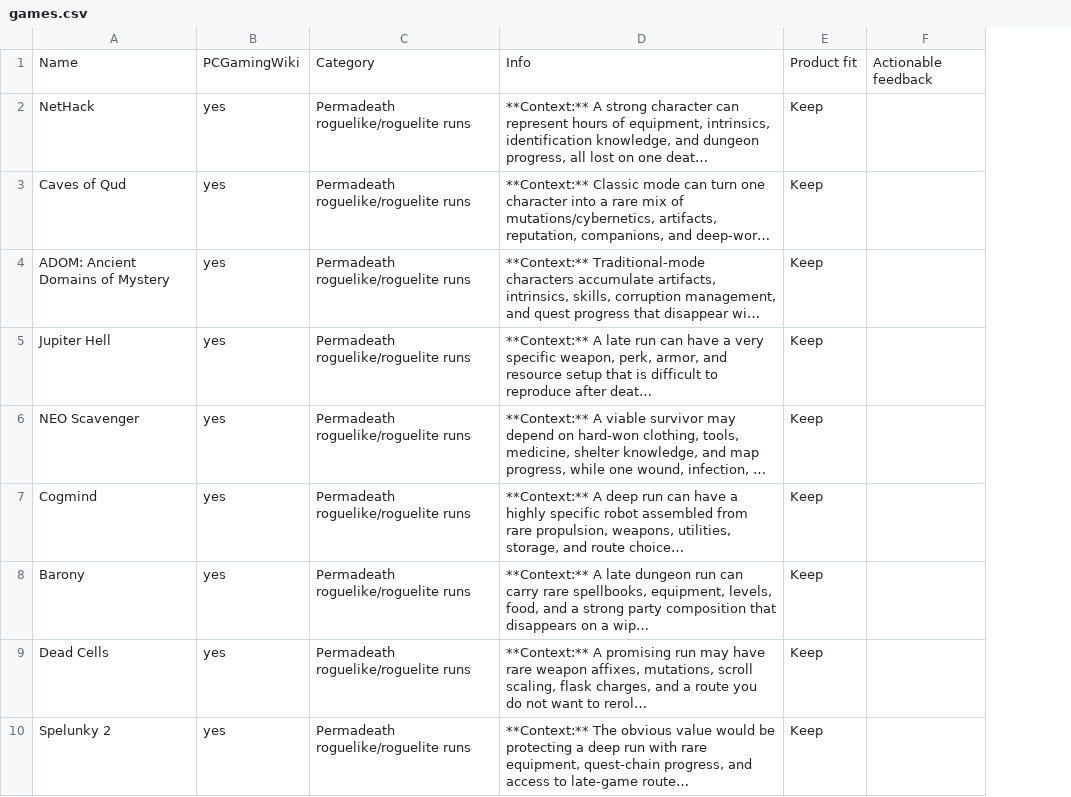
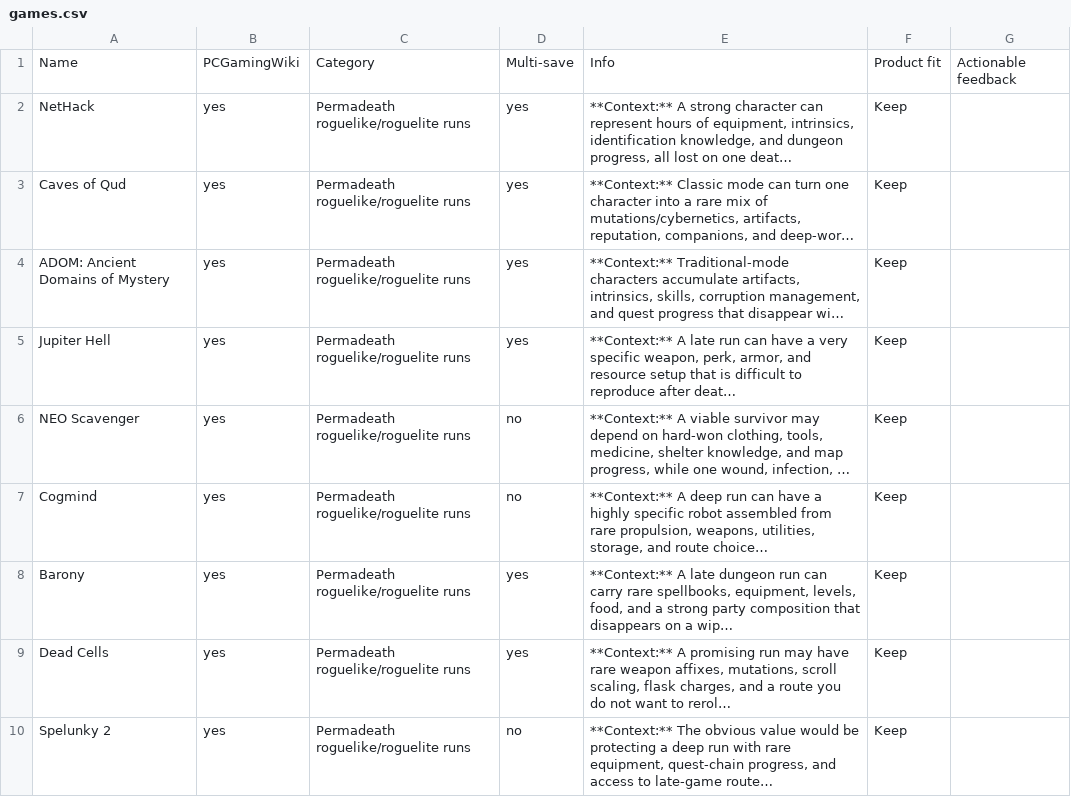
Before and after one commit to neochief/savescummer, a CSV file: catalog/games.csv, drawn as a sheet; only a part is shown; long unchanged cells end in …; the diff names each change by its address in the sheet, - before the commit and + after, or states it on an @@ line.

```diff
--- a/catalog/games.csv
+++ b/catalog/games.csv
+column D, rows 1-10: Multi-save | yes | yes | yes | yes | no | no | yes | yes | no
```
Also changed, not shown: 10 other files.
